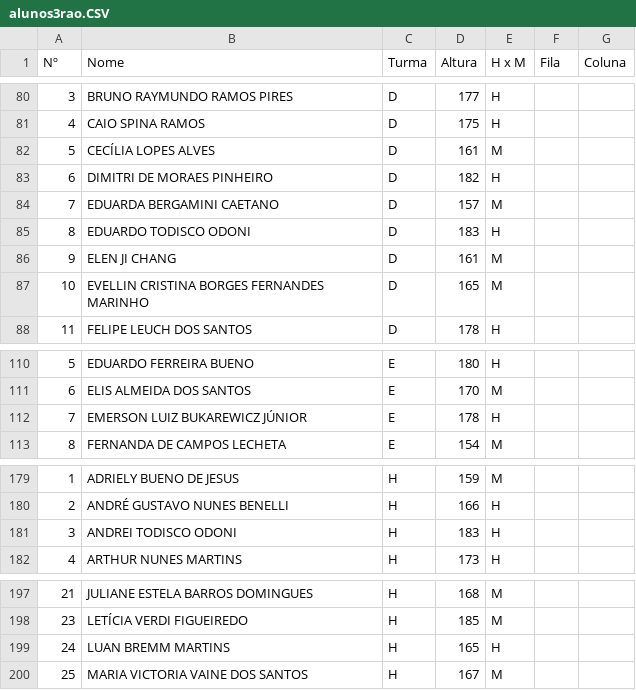
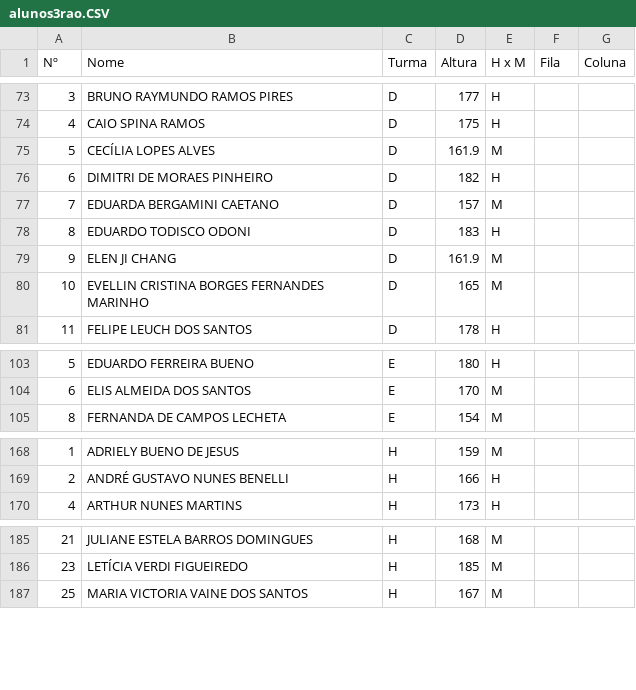
Before and after one commit to ccramos/animacao_desfile, a CSV file: python/alunos3rao.CSV, drawn as a sheet; only a part is shown, gaps mark what is left out; the diff covers the shown part only.

```diff
--- a/python/alunos3rao.CSV
+++ b/python/alunos3rao.CSV
@@ -81,3 +74,3 @@ Nº,Nome,Turma,Altura,H x M,Fila,Coluna
 4,CAIO SPINA RAMOS,D,175,H,,
-5,CECÍLIA LOPES ALVES,D,161,M,,
+5,CECÍLIA LOPES ALVES,D,161.9,M,,
 6,DIMITRI DE MORAES PINHEIRO,D,182,H,,
@@ -85,3 +78,3 @@ Nº,Nome,Turma,Altura,H x M,Fila,Coluna
 8,EDUARDO TODISCO ODONI,D,183,H,,
-9,ELEN JI CHANG,D,161,M,,
+9,ELEN JI CHANG,D,161.9,M,,
 10,EVELLIN CRISTINA BORGES FERNANDES MARINHO,D,165,M,,
@@ -111,3 +104,2 @@ Nº,Nome,Turma,Altura,H x M,Fila,Coluna
 6,ELIS ALMEIDA DOS SANTOS,E,170,M,,
-7,EMERSON LUIZ BUKAREWICZ JÚNIOR,E,178,H,,
 8,FERNANDA DE CAMPOS LECHETA,E,154,M,,
@@ -180,3 +169,2 @@ Nº,Nome,Turma,Altura,H x M,Fila,Coluna
 2,ANDRÉ GUSTAVO NUNES BENELLI,H,166,H,,
-3,ANDREI TODISCO ODONI,H,183,H,,
 4,ARTHUR NUNES MARTINS,H,173,H,,
@@ -198,3 +186,2 @@ Nº,Nome,Turma,Altura,H x M,Fila,Coluna
 23,LETÍCIA VERDI FIGUEIREDO,H,185,M,,
-24,LUAN BREMM MARTINS,H,165,H,,
 25,MARIA VICTORIA VAINE DOS SANTOS,H,167,M,,
```
Also changed, not shown: 4 added rows, 11 removed rows and 2 edited cells elsewhere in this file, static/meninas3rao.csv, static/meninos3rao.csv, 3 other files.
